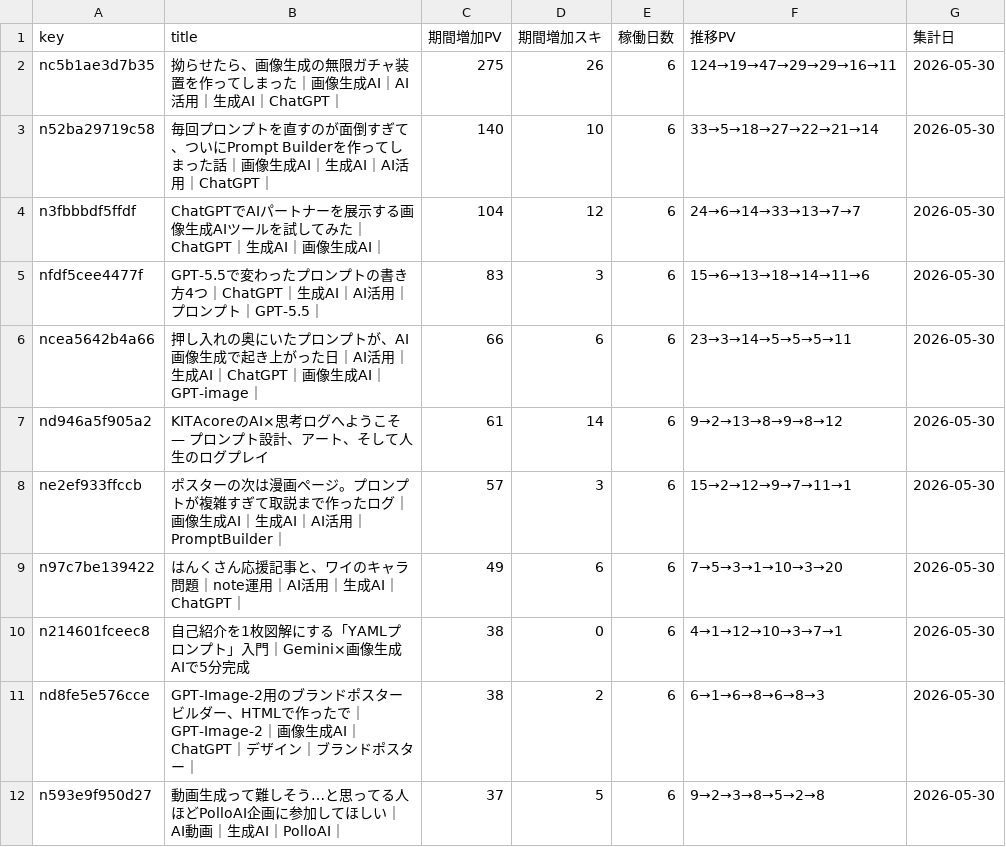
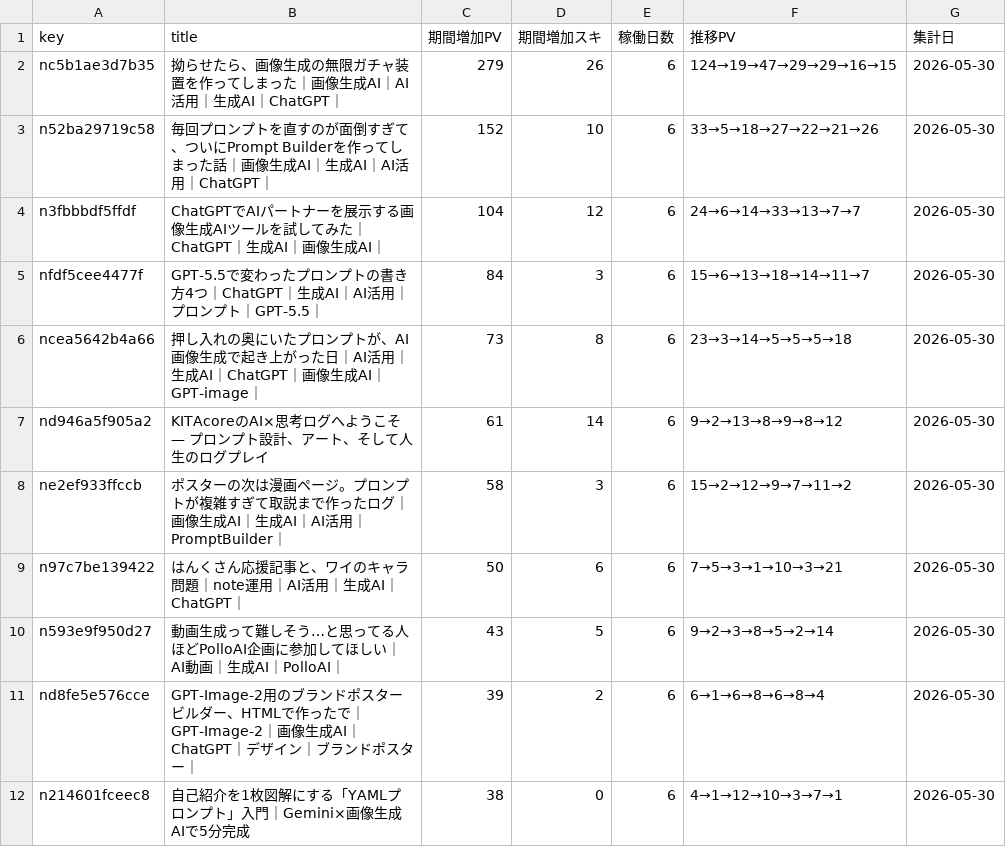
Before and after one commit to Goo-dev0505/note-stats-public, a CSV file: data/asset_articles.csv, drawn as a sheet; only a part is shown; the diff covers the shown part only.

```diff
--- a/data/asset_articles.csv
+++ b/data/asset_articles.csv
@@ -1,12 +1,12 @@
 key,title,期間増加PV,期間増加スキ,稼働日数,推移PV,集計日
-nc5b1ae3d7b35,拗らせたら、画像生成の無限ガチャ装置を作ってしまった｜画像生成AI｜AI活用｜生成AI｜ChatGPT｜,275,26,6,124→19→47→29→29→16→11,2026-05-30
-n52ba29719c58,毎回プロンプトを直すのが面倒すぎて、ついにPrompt Builderを作ってしまった話｜画像生成AI｜生成AI｜AI活用｜ChatGPT｜,140,10,6,33→5→18→27→22→21→14,2026-05-30
+nc5b1ae3d7b35,拗らせたら、画像生成の無限ガチャ装置を作ってしまった｜画像生成AI｜AI活用｜生成AI｜ChatGPT｜,279,26,6,124→19→47→29→29→16→15,2026-05-30
+n52ba29719c58,毎回プロンプトを直すのが面倒すぎて、ついにPrompt Builderを作ってしまった話｜画像生成AI｜生成AI｜AI活用｜ChatGPT｜,152,10,6,33→5→18→27→22→21→26,2026-05-30
 n3fbbbdf5ffdf,ChatGPTでAIパートナーを展示する画像生成AIツールを試してみた｜ChatGPT｜生成AI｜画像生成AI｜,104,12,6,24→6→14→33→13→7→7,2026-05-30
-nfdf5cee4477f,GPT-5.5で変わったプロンプトの書き方4つ｜ChatGPT｜生成AI｜AI活用｜プロンプト｜GPT-5.5｜,83,3,6,15→6→13→18→14→11→6,2026-05-30
-ncea5642b4a66,押し入れの奥にいたプロンプトが、AI画像生成で起き上がった日｜AI活用｜生成AI｜ChatGPT｜画像生成AI｜GPT-image｜,66,6,6,23→3→14→5→5→5→11,2026-05-30
+nfdf5cee4477f,GPT-5.5で変わったプロンプトの書き方4つ｜ChatGPT｜生成AI｜AI活用｜プロンプト｜GPT-5.5｜,84,3,6,15→6→13→18→14→11→7,2026-05-30
+ncea5642b4a66,押し入れの奥にいたプロンプトが、AI画像生成で起き上がった日｜AI活用｜生成AI｜ChatGPT｜画像生成AI｜GPT-image｜,73,8,6,23→3→14→5→5→5→18,2026-05-30
 nd946a5f905a2,KITAcoreのAI×思考ログへようこそ — プロンプト設計、アート、そして人生のログプレイ,61,14,6,9→2→13→8→9→8→12,2026-05-30
-ne2ef933ffccb,ポスターの次は漫画ページ。プロンプトが複雑すぎて取説まで作ったログ｜画像生成AI｜生成AI｜AI活用｜PromptBuilder｜,57,3,6,15→2→12→9→7→11→1,2026-05-30
-n97c7be139422,はんくさん応援記事と、ワイのキャラ問題｜note運用｜AI活用｜生成AI｜ChatGPT｜,49,6,6,7→5→3→1→10→3→20,2026-05-30
+ne2ef933ffccb,ポスターの次は漫画ページ。プロンプトが複雑すぎて取説まで作ったログ｜画像生成AI｜生成AI｜AI活用｜PromptBuilder｜,58,3,6,15→2→12→9→7→11→2,2026-05-30
+n97c7be139422,はんくさん応援記事と、ワイのキャラ問題｜note運用｜AI活用｜生成AI｜ChatGPT｜,50,6,6,7→5→3→1→10→3→21,2026-05-30
+n593e9f950d27,動画生成って難しそう…と思ってる人ほどPolloAI企画に参加してほしい｜AI動画｜生成AI｜PolloAI｜,43,5,6,9→2→3→8→5→2→14,2026-05-30
+nd8fe5e576cce,GPT-Image-2用のブランドポスタービルダー、HTMLで作ったで｜GPT-Image-2｜画像生成AI｜ChatGPT｜デザイン｜ブランドポスター｜,39,2,6,6→1→6→8→6→8→4,2026-05-30
 n214601fceec8,自己紹介を1枚図解にする「YAMLプロンプト」入門｜Gemini×画像生成AIで5分完成,38,0,6,4→1→12→10→3→7→1,2026-05-30
-nd8fe5e576cce,GPT-Image-2用のブランドポスタービルダー、HTMLで作ったで｜GPT-Image-2｜画像生成AI｜ChatGPT｜デザイン｜ブランドポスター｜,38,2,6,6→1→6→8→6→8→3,2026-05-30
-n593e9f950d27,動画生成って難しそう…と思ってる人ほどPolloAI企画に参加してほしい｜AI動画｜生成AI｜PolloAI｜,37,5,6,9→2→3→8→5→2→8,2026-05-30
```
Also changed, not shown: 6 added rows, 6 removed rows and 14 edited cells elsewhere in this file, data/article_quality.csv, data/asset_score_v1.csv, 7 other files.
